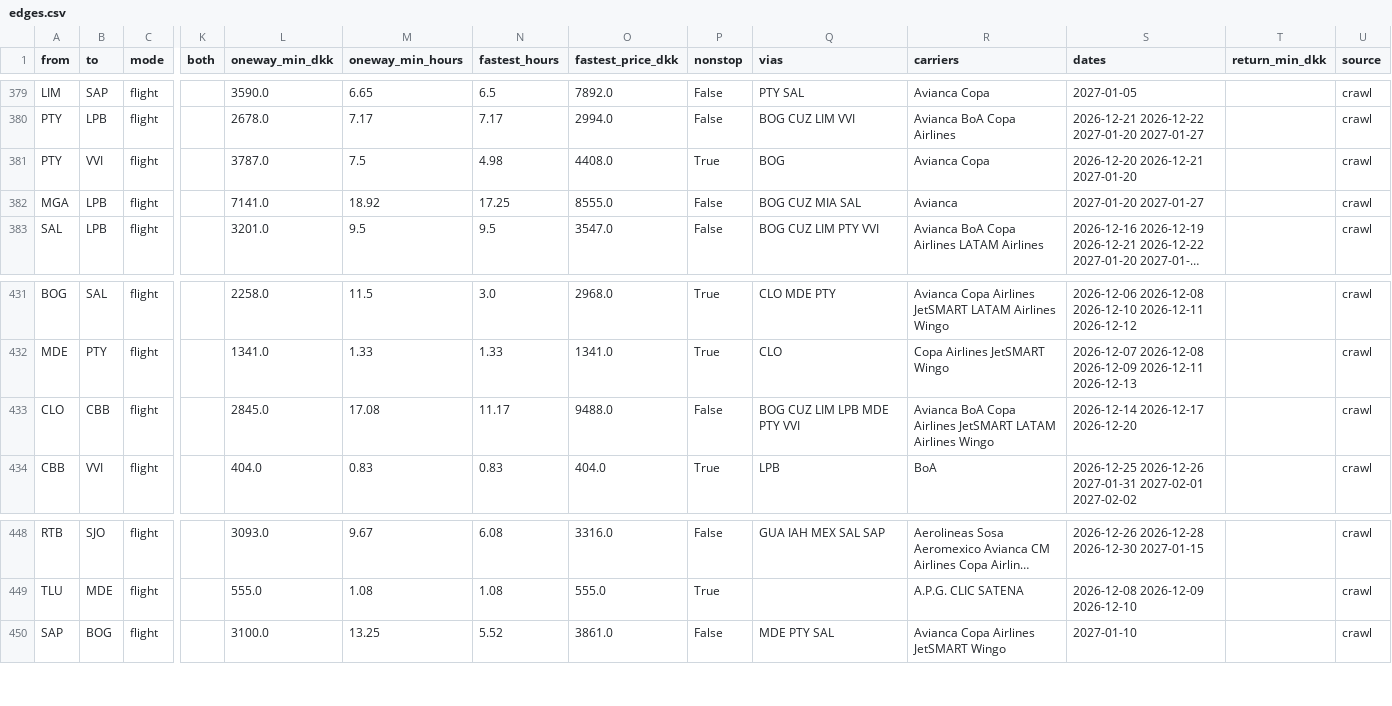
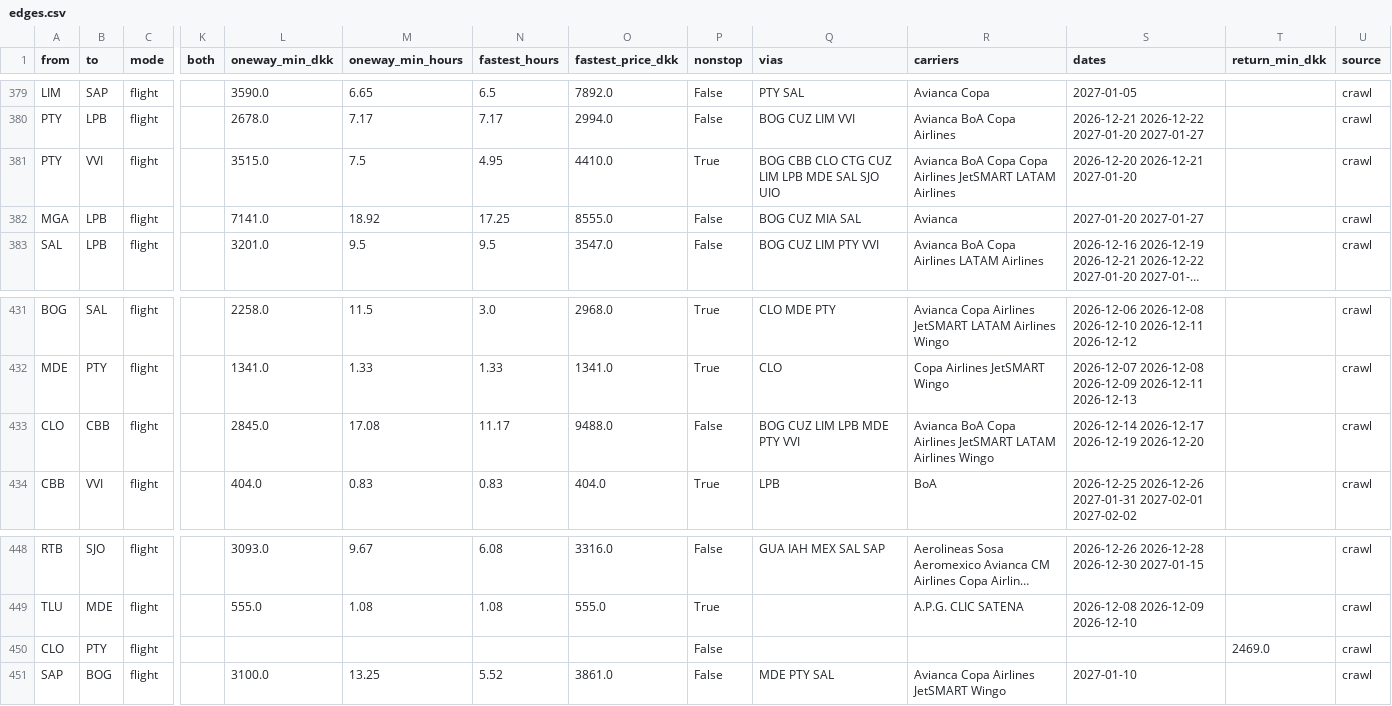
Before and after one commit to Olafcito/latam-trip, a CSV file: data/built/edges.csv, drawn as a sheet; only a part is shown, gaps mark what is left out; long unchanged cells end in …; rows hold the shown columns only; the diff names each change by its address in the sheet, - before the commit and + after, or states it on an @@ line.

```diff
--- a/data/built/edges.csv
+++ b/data/built/edges.csv
-L381 (oneway_min_dkk): 3787.0
+L381 (oneway_min_dkk): 3515.0
-N381 (fastest_hours): 4.98
+N381 (fastest_hours): 4.95
-O381 (fastest_price_dkk): 4408.0
+O381 (fastest_price_dkk): 4410.0
-Q381 (vias): BOG
+Q381 (vias): BOG CBB CLO CTG CUZ LIM LPB MDE SAL SJO UIO
-R381 (carriers): Avianca Copa
+R381 (carriers): Avianca BoA Copa Copa Airlines JetSMART LATAM Airlines
-S433 (dates): 2026-12-14 2026-12-17 2026-12-20
+S433 (dates): 2026-12-14 2026-12-17 2026-12-19 2026-12-20
+row 450: CLO | PTY | flight |  |  |  |  |  | False |  |  |  | 2469.0 | crawl
```
Also changed, not shown: 12 other files.
